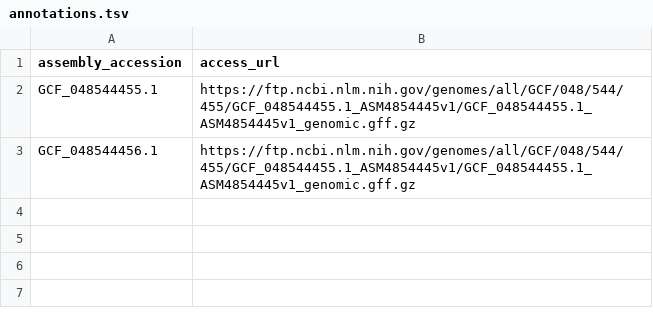
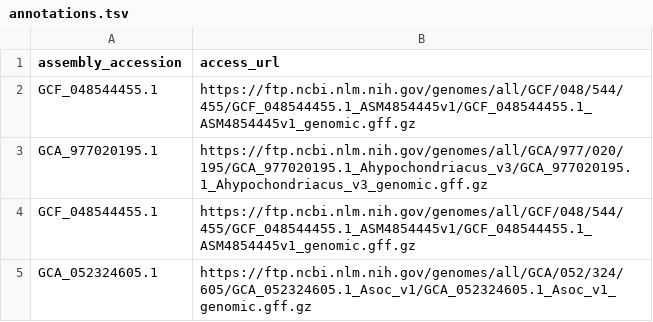
Before and after one commit to guigolab/annotrieve-registry, a TSV file: test1/annotations.tsv, drawn as a sheet.

Commit message:
tt

```diff
--- a/test1/annotations.tsv
+++ b/test1/annotations.tsv
@@ -2,2 +2,4 @@ assembly_accession	access_url
 GCF_048544455.1	https://ftp.ncbi.nlm.nih.gov/genomes/all/GCF/048/544/455/GCF_048544455.1_ASM4854445v1/GCF_048544455.1_ASM4854445v1_genomic.gff.gz
-GCF_048544456.1	https://ftp.ncbi.nlm.nih.gov/genomes/all/GCF/048/544/455/GCF_048544455.1_ASM4854445v1/GCF_048544455.1_ASM4854445v1_genomic.gff.gz
+GCA_977020195.1	https://ftp.ncbi.nlm.nih.gov/genomes/all/GCA/977/020/195/GCA_977020195.1_Ahypochondriacus_v3/GCA_977020195.1_Ahypochondriacus_v3_genomic.gff.gz
+GCF_048544455.1	https://ftp.ncbi.nlm.nih.gov/genomes/all/GCF/048/544/455/GCF_048544455.1_ASM4854445v1/GCF_048544455.1_ASM4854445v1_genomic.gff.gz
+GCA_052324605.1	https://ftp.ncbi.nlm.nih.gov/genomes/all/GCA/052/324/605/GCA_052324605.1_Asoc_v1/GCA_052324605.1_Asoc_v1_genomic.gff.gz
```
